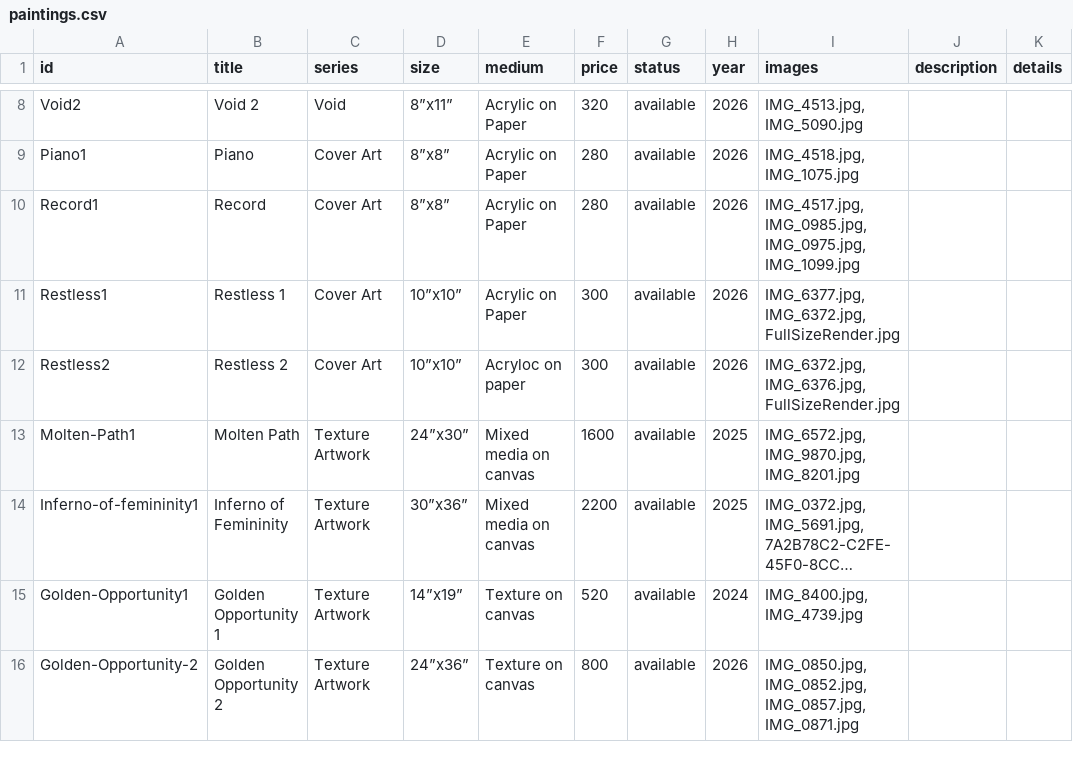
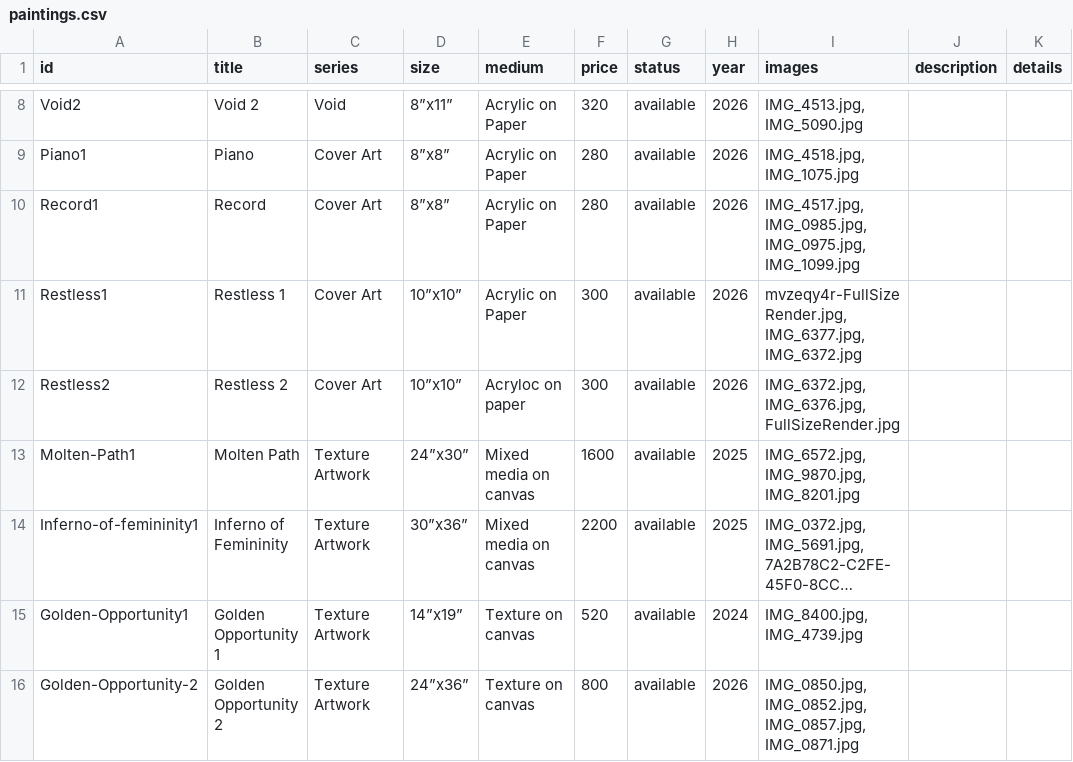
Before and after one commit to dn3305/ReenArt.github.io, a CSV file: paintings.csv, drawn as a sheet; only a part is shown, gaps mark what is left out; long unchanged cells end in ….

Commit message:
🎨 Update paintings.csv via Admin Dashboard

```diff
--- a/paintings.csv
+++ b/paintings.csv
@@ -13,3 +13,3 @@ Piano1,Piano,Cover Art,8”x8”,Acrylic on Paper,280,available,2026,"IMG_4518.j
 Record1,Record,Cover Art,8”x8”,Acrylic on Paper,280,available,2026,"IMG_4517.jpg, IMG_0985.jpg, IMG_0975.jpg, IMG_1099.jpg",,
-Restless1,Restless 1,Cover Art,10”x10”,Acrylic on Paper,300,available,2026,"IMG_6377.jpg, IMG_6372.jpg, FullSizeRender.jpg",,
+Restless1,Restless 1,Cover Art,10”x10”,Acrylic on Paper,300,available,2026,"mvzeqy4r-FullSizeRender.jpg, IMG_6377.jpg, IMG_6372.jpg",,
 Restless2,Restless 2,Cover Art,10”x10”,Acryloc on paper,300,available,2026,"IMG_6372.jpg, IMG_6376.jpg, FullSizeRender.jpg",,
```
